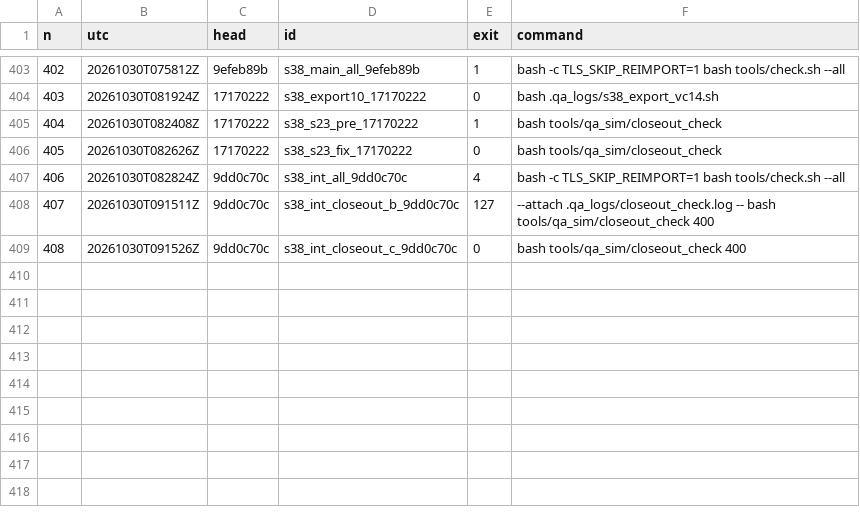
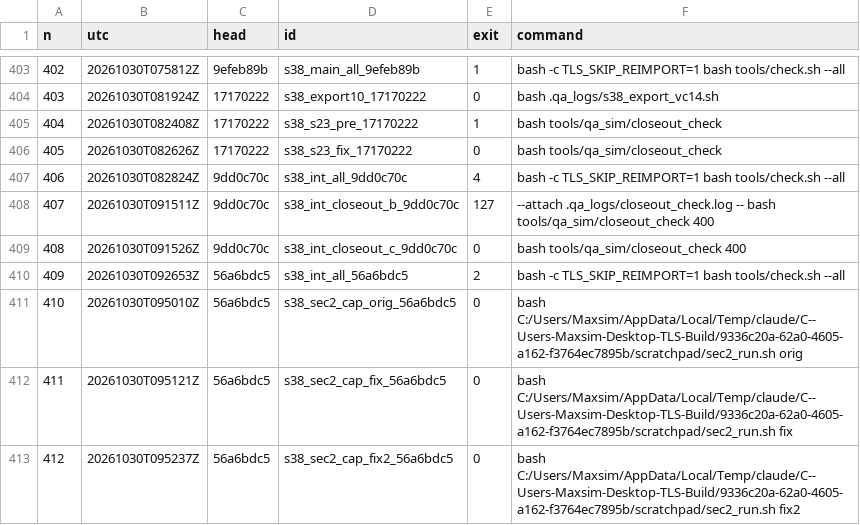
Before and after one commit to maxxxxx55555/igra, a TSV file: docs/artifacts/rc16/launch_ledger.tsv, drawn as a sheet; only a part is shown, gaps mark what is left out.

```diff
--- a/docs/artifacts/rc16/launch_ledger.tsv
+++ b/docs/artifacts/rc16/launch_ledger.tsv
@@ -409 +409,5 @@ n	utc	head	id	exit	command
 408	20261030T091526Z	9dd0c70c	s38_int_closeout_c_9dd0c70c	0	bash tools/qa_sim/closeout_check 400
+409	20261030T092653Z	56a6bdc5	s38_int_all_56a6bdc5	2	bash -c TLS_SKIP_REIMPORT=1 bash tools/check.sh --all
+410	20261030T095010Z	56a6bdc5	s38_sec2_cap_orig_56a6bdc5	0	bash C:/Users/Maxsim/AppData/Local/Temp/claude/C--Users-Maxsim-Desktop-TLS-Build/9336c20a-62a0-4605-a162-f3764ec7895b/scratchpad/sec2_run.sh orig
+411	20261030T095121Z	56a6bdc5	s38_sec2_cap_fix_56a6bdc5	0	bash C:/Users/Maxsim/AppData/Local/Temp/claude/C--Users-Maxsim-Desktop-TLS-Build/9336c20a-62a0-4605-a162-f3764ec7895b/scratchpad/sec2_run.sh fix
+412	20261030T095237Z	56a6bdc5	s38_sec2_cap_fix2_56a6bdc5	0	bash C:/Users/Maxsim/AppData/Local/Temp/claude/C--Users-Maxsim-Desktop-TLS-Build/9336c20a-62a0-4605-a162-f3764ec7895b/scratchpad/sec2_run.sh fix2
```
Also changed, not shown: 1 other file.
